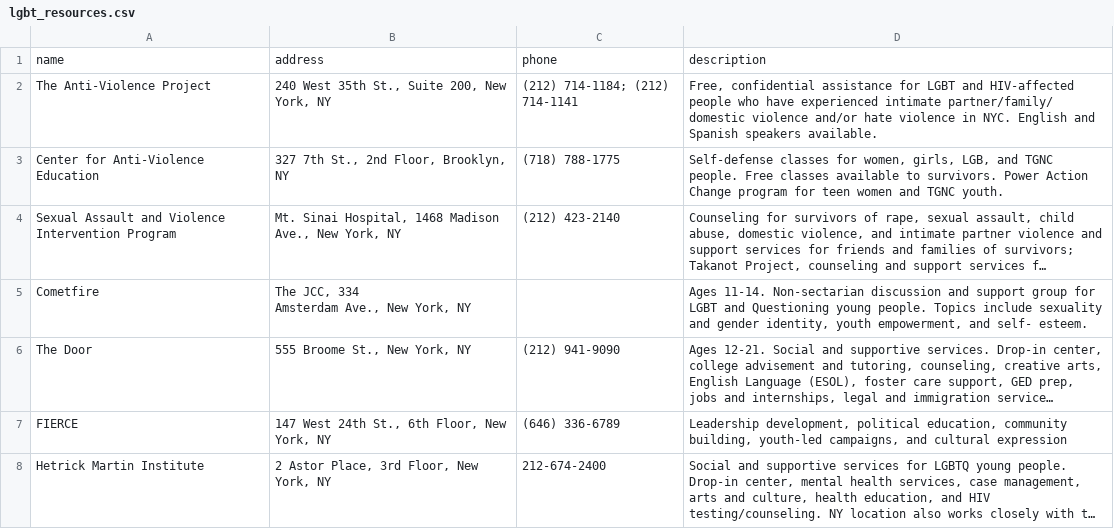
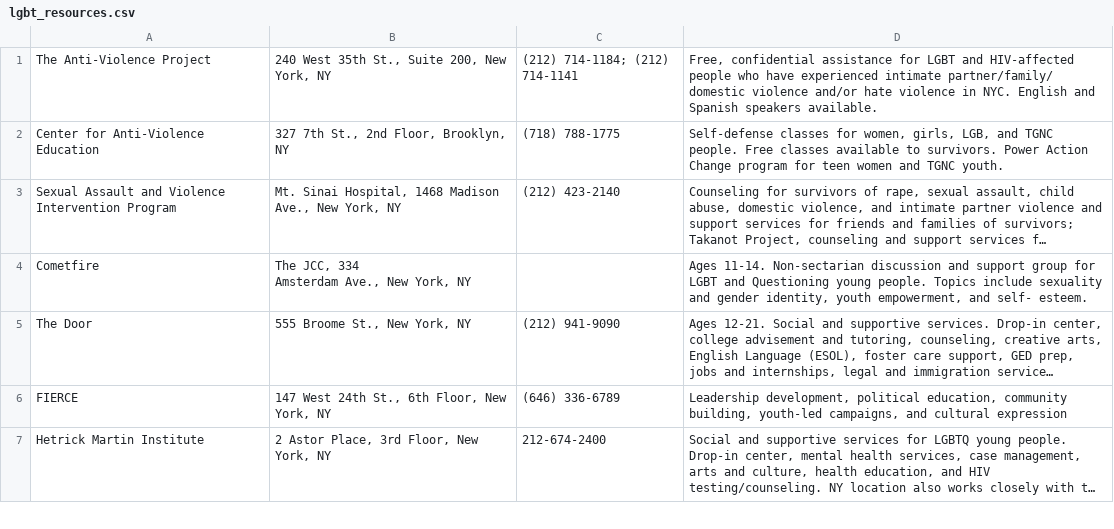
Before and after one commit to luciankahn/helpfrog, a CSV file: db/lgbt_resources.csv, drawn as a sheet; only a part is shown; long unchanged cells end in ….

Commit message:
successfully import lgbt resources from csv

```diff
--- a/db/lgbt_resources.csv
+++ b/db/lgbt_resources.csv
@@ -1,2 +1 @@
-name,address,phone,description
 The Anti-Violence Project,"240 West 35th St., Suite 200, New York, NY",(212) 714-1184; (212) 714-1141,"Free, confidential assistance for LGBT and HIV-affected people who have experienced intimate partner/family/ domestic violence and/or hate violence in NYC. English and Spanish speakers available."
```
Also changed, not shown: 4 other files.
